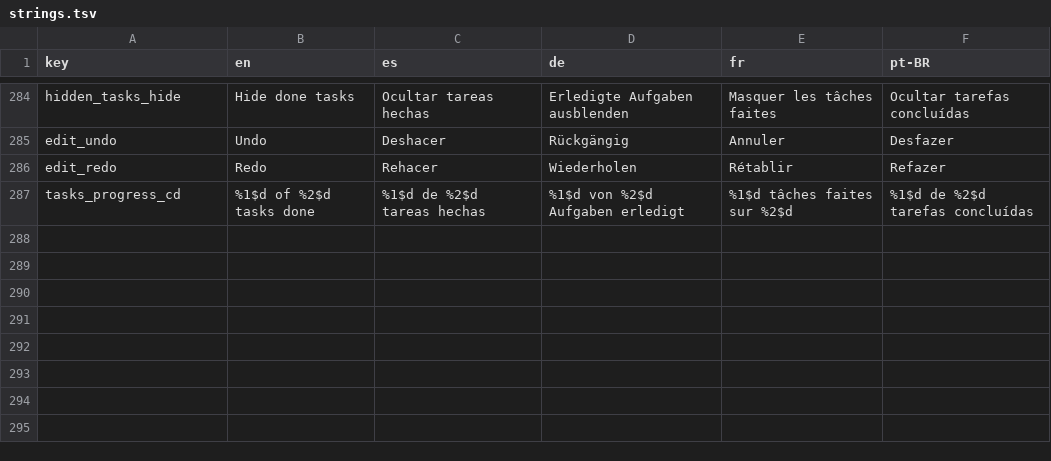
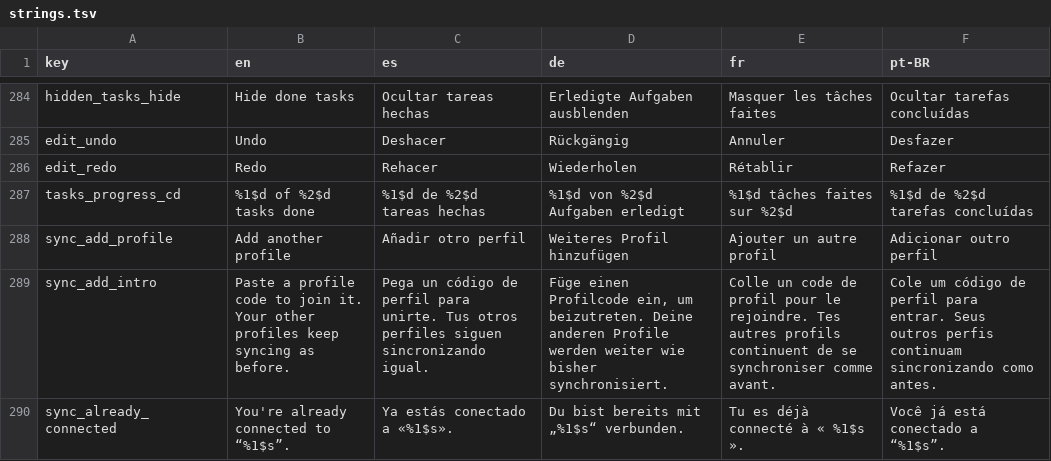
Before and after one commit to NachoPola16/aldune, a TSV file: android/strings.tsv, drawn as a sheet; only a part is shown, gaps mark what is left out.

Commit message:
Android: la sync recorre varios perfiles y Ajustes los lista (anadir, desconectar uno)

```diff
--- a/android/strings.tsv
+++ b/android/strings.tsv
@@ -287 +287,4 @@ edit_redo	Redo	Rehacer	Wiederholen	Rétablir	Refazer
 tasks_progress_cd	%1$d of %2$d tasks done	%1$d de %2$d tareas hechas	%1$d von %2$d Aufgaben erledigt	%1$d tâches faites sur %2$d	%1$d de %2$d tarefas concluídas
+sync_add_profile	Add another profile	Añadir otro perfil	Weiteres Profil hinzufügen	Ajouter un autre profil	Adicionar outro perfil
+sync_add_intro	Paste a profile code to join it. Your other profiles keep syncing as before.	Pega un código de perfil para unirte. Tus otros perfiles siguen sincronizando igual.	Füge einen Profilcode ein, um beizutreten. Deine anderen Profile werden weiter wie bisher synchronisiert.	Colle un code de profil pour le rejoindre. Tes autres profils continuent de se synchroniser comme avant.	Cole um código de perfil para entrar. Seus outros perfis continuam sincronizando como antes.
+sync_already_connected	You're already connected to “%1$s”.	Ya estás conectado a «%1$s».	Du bist bereits mit „%1$s“ verbunden.	Tu es déjà connecté à « %1$s ».	Você já está conectado a “%1$s”.
```
Also changed, not shown: 9 other files.
